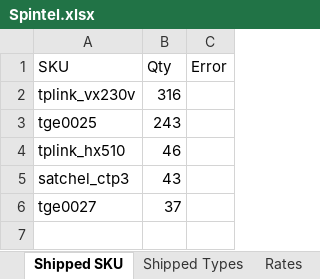
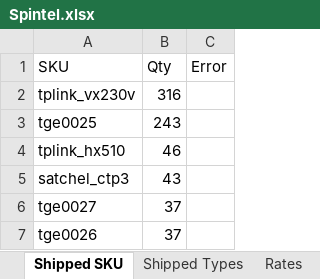
Before and after one commit to AjaniBilby/billing-templates, an Excel workbook: Dropship/Spintel.xlsx, sheet Shipped SKU, drawn as a sheet; values as stored, in another font and other column widths than the file's, no borders; table styles not drawn; the diff names each change by its address in the sheet, - before the commit and + after, or states it on an @@ line.

```diff
--- a/Dropship/Spintel.xlsx (sheet Shipped SKU)
+++ b/Dropship/Spintel.xlsx (sheet Shipped SKU)
+row 7: tge0026 | 37
```
Also changed, not shown: sheet Rates, sheet SKU Summary, sheet Summary, sheet Type Summary.
